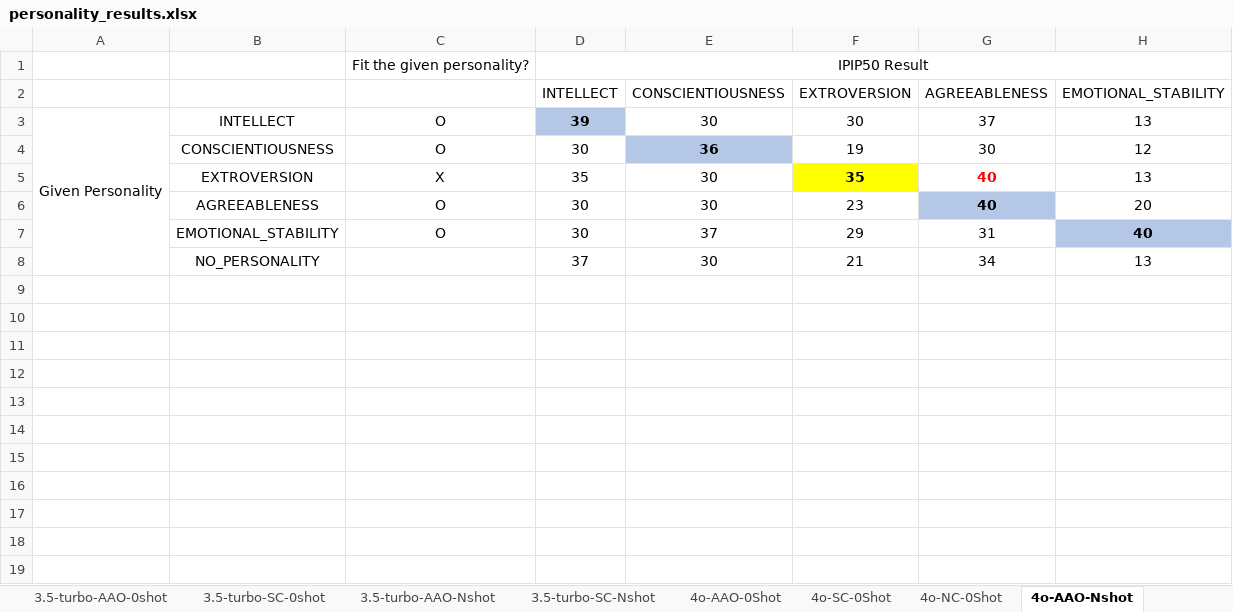
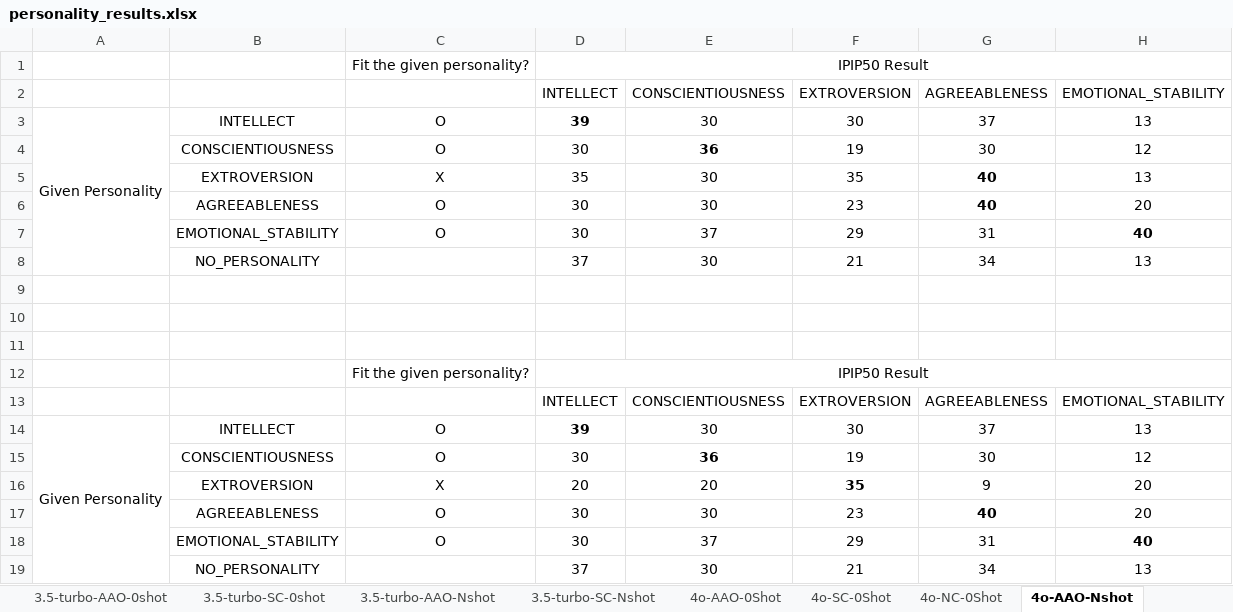
Before and after one commit to Pittawat2542/llm-personality, an Excel workbook: outputs/personality_results.xlsx, sheet 4o-AAO-Nshot, drawn as a sheet; values as stored, in another font and other column widths than the file's, no borders; the diff names each change by its address in the sheet, - before the commit and + after, or states it on an @@ line.

```diff
--- a/outputs/personality_results.xlsx (sheet 4o-AAO-Nshot)
+++ b/outputs/personality_results.xlsx (sheet 4o-AAO-Nshot)
-D3 fill: #B4C7E7
+D3 fill: none
-E4 fill: #B4C7E7
+E4 fill: none
@@ F5 fill: #FFFF00 → none, bold: on → off @@
-G5 text colour: #FF0000
+G5 text colour: black
-G6 fill: #B4C7E7
+G6 fill: none
-H7 fill: #B4C7E7
+H7 fill: none
+row 9: (empty)
+row 10: (empty)
+row 11: (empty)
+row 12:  |  | Fit the given personality? | IPIP50 Result
+row 13:  |  |  | INTELLECT | CONSCIENTIOUSNESS | EXTROVERSION | AGREEABLENESS | EMOTIONAL_STABILITY
+row 14: Given Personality | INTELLECT | O | 39 | 30 | 30 | 37 | 13
+row 15:  | CONSCIENTIOUSNESS | O | 30 | 36 | 19 | 30 | 12
+row 16:  | EXTROVERSION | X | 20 | 20 | 35 | 9 | 20
+row 17:  | AGREEABLENESS | O | 30 | 30 | 23 | 40 | 20
+row 18:  | EMOTIONAL_STABILITY | O | 30 | 37 | 29 | 31 | 40
+row 19:  | NO_PERSONALITY |  | 37 | 30 | 21 | 34 | 13
```
Also changed, not shown: sheet EXTROVERSION, sheet INTELLECT, sheet EMOTIONAL_STABILITY, other sheet tabs, 1 other file.
